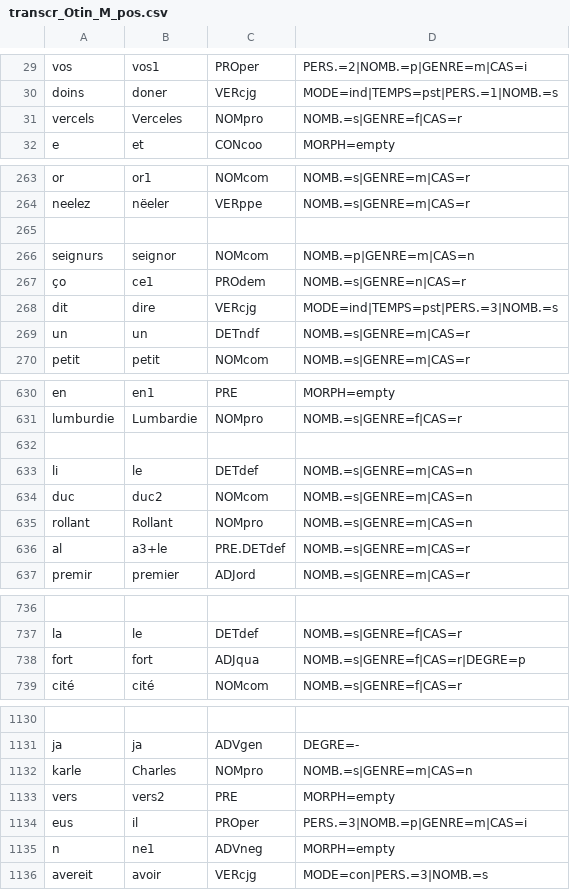
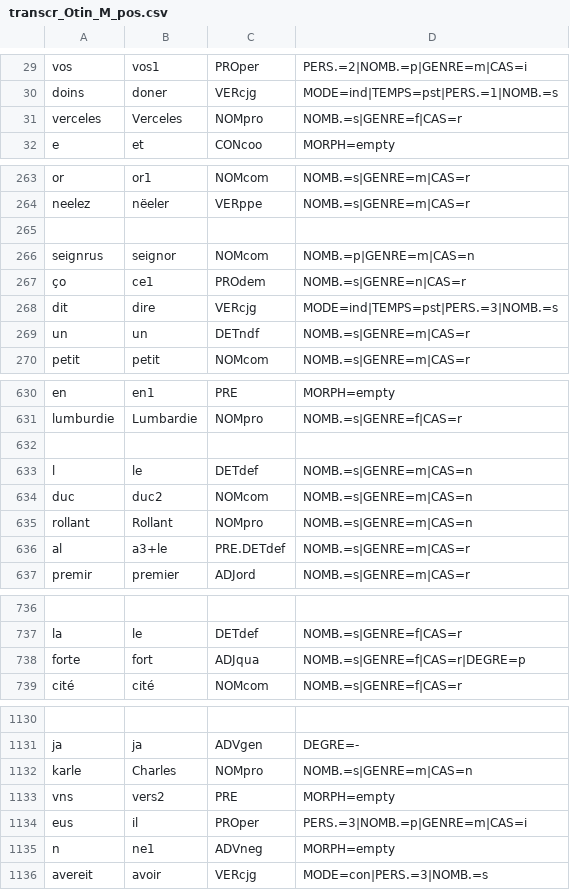
Before and after one commit to Jean-Baptiste-Camps/Geste, a CSV file: tsv/transcr_Otin_M_pos.csv, drawn as a sheet; only a part is shown, gaps mark what is left out; removed rows and columns are numbered as before the commit, all else as after; the diff covers the shown part only; the diff names each change by its address in the sheet, - before the commit and + after, or states it on an @@ line.

```diff
--- a/tsv/transcr_Otin_M_pos.csv
+++ b/tsv/transcr_Otin_M_pos.csv
-A31: vercels
+A31: verceles
-A266: seignurs
+A266: seignrus
-row 633: li | le | DETdef | NOMB.=s|GENRE=m|CAS=n
+row 633: l | le | DETdef | NOMB.=s|GENRE=m|CAS=n
-A738: fort
+A738: forte
-A1133: vers
+A1133: vns
```
Also changed, not shown: 5 edited cells elsewhere in this file, tsv/ed_FloovG_pos.csv, tsv/transcr_Asprem_P4_pos.csv, 8 other files.
